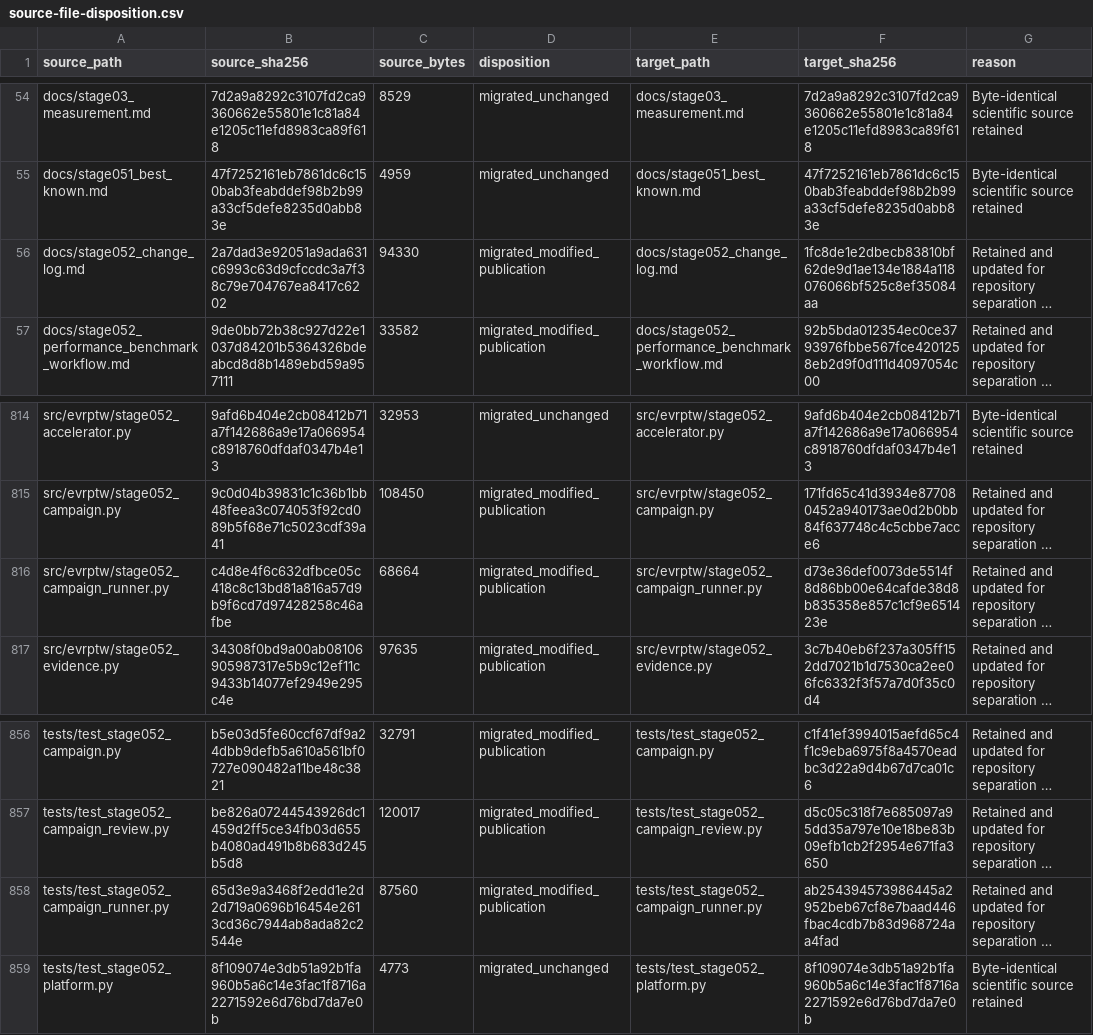
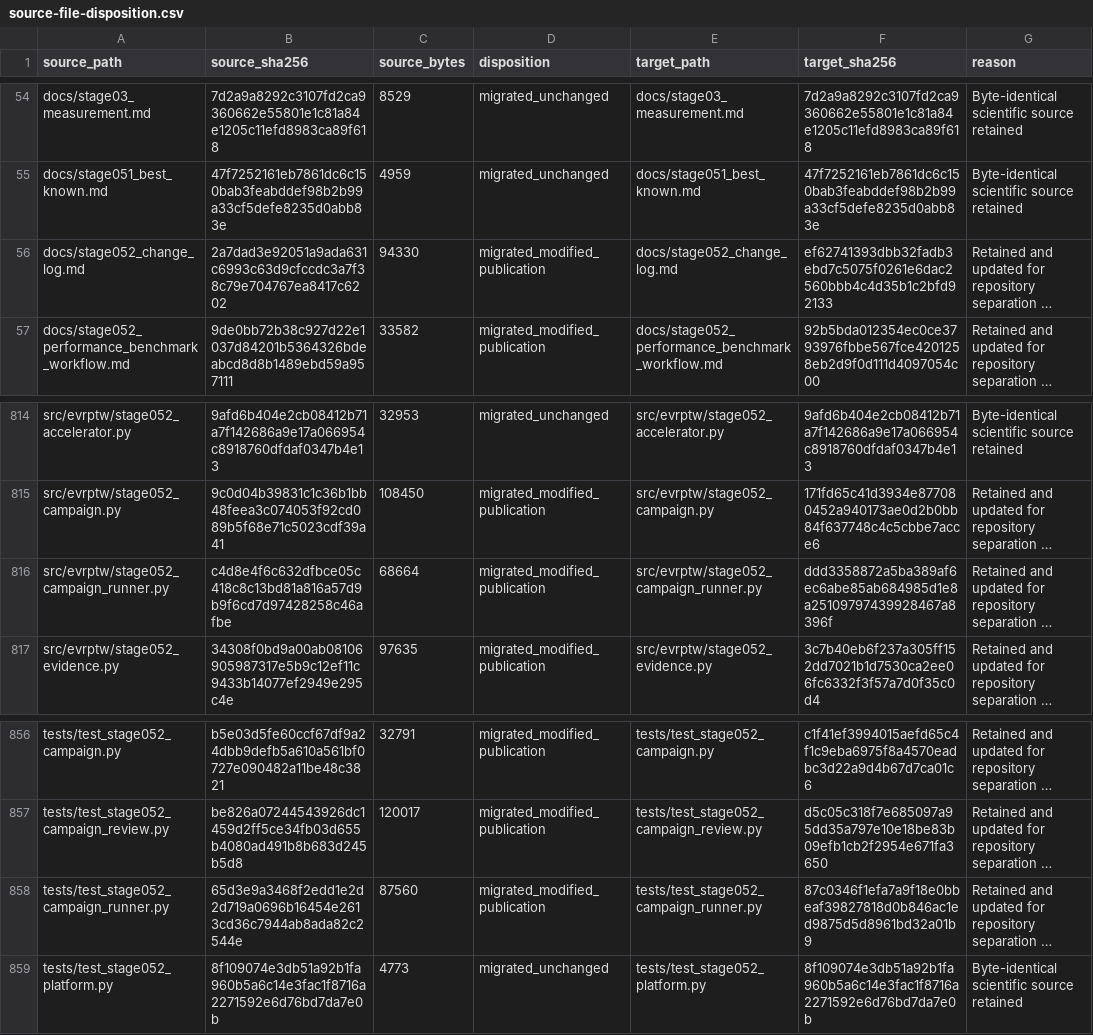
Before and after one commit to 0neblaze/TxnOpt, a CSV file: docs/provenance/source-file-disposition.csv, drawn as a sheet; only a part is shown, gaps mark what is left out; long unchanged cells end in …; the diff names each change by its address in the sheet, - before the commit and + after, or states it on an @@ line.

Commit message:
Authorize Stage 5.2 governance successor paths

```diff
--- a/docs/provenance/source-file-disposition.csv
+++ b/docs/provenance/source-file-disposition.csv
-F56 (target_sha256): 1fc8de1e2dbecb83810bf62de9d1ae134e1884a118076066bf525c8ef35084aa
+F56 (target_sha256): ef62741393dbb32fadb3ebd7c5075f0261e6dac2560bbb4c4d35b1c2bfd92133
-F816 (target_sha256): d73e36def0073de5514f8d86bb00e64cafde38d8b835358e857c1cf9e651423e
+F816 (target_sha256): ddd3358872a5ba389af6ec6abe85ab684985d1e8a25109797439928467a8396f
-F858 (target_sha256): ab254394573986445a2952beb67cf8e7baad446fbac4cdb7b83d968724aa4fad
+F858 (target_sha256): 87c0346f1efa7a9f18e0bbeaf39827818d0b846ac1ed9875d5d8961bd32a01b9
```
Also changed, not shown: 4 other files.
